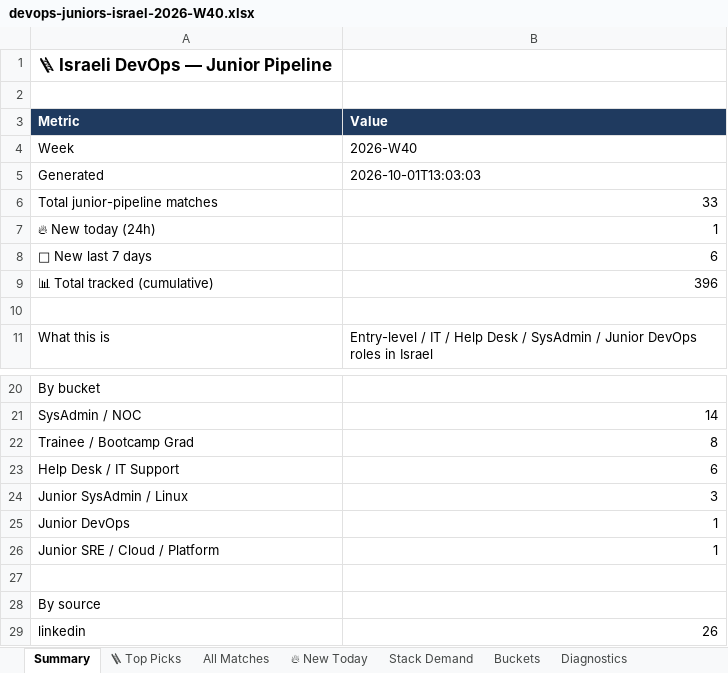
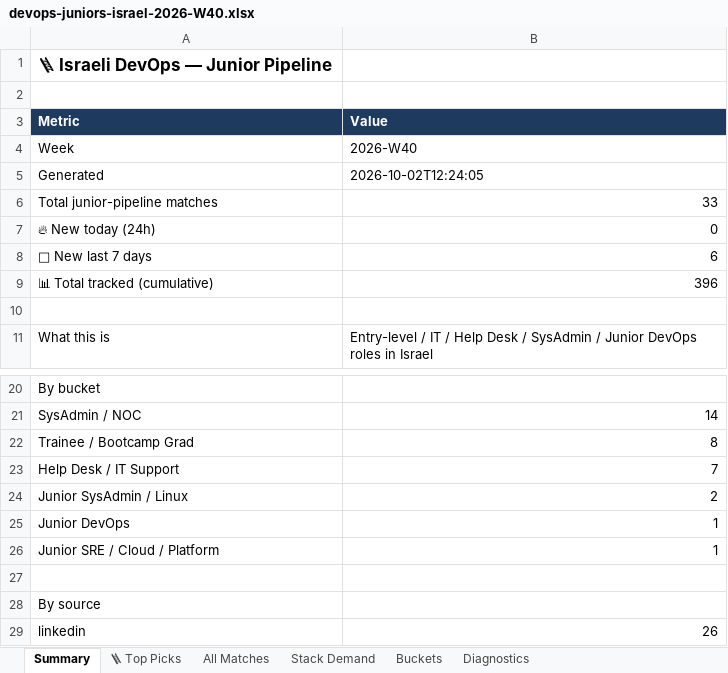
Before and after one commit to OrelBello/devops-market-data, an Excel workbook: reports/devops-juniors-israel-2026-W40.xlsx, sheet Summary, drawn as a sheet; only a part is shown, gaps mark what is left out; values as stored, in another font and other column widths than the file's, no borders; the diff names each change by its address in the sheet, - before the commit and + after, or states it on an @@ line.

```diff
--- a/reports/devops-juniors-israel-2026-W40.xlsx (sheet Summary)
+++ b/reports/devops-juniors-israel-2026-W40.xlsx (sheet Summary)
-sheet tab: 🔥 New Today
-B5 (Value): 2026-10-01T13:03:03
+B5 (Value): 2026-10-02T12:24:05
-B7 (Value): 1
+B7 (Value): 0
-B23 (Value): 6
+B23 (Value): 7
-B24 (Value): 3
+B24 (Value): 2
```
Also changed, not shown: sheet All Matches, sheet 🪜 Top Picks, sheet Stack Demand, sheet Buckets, reports/devops-jobs-israel-2026-W40.xlsx, reports/devops-jobs-israel-latest.xlsx, 10 other files.
